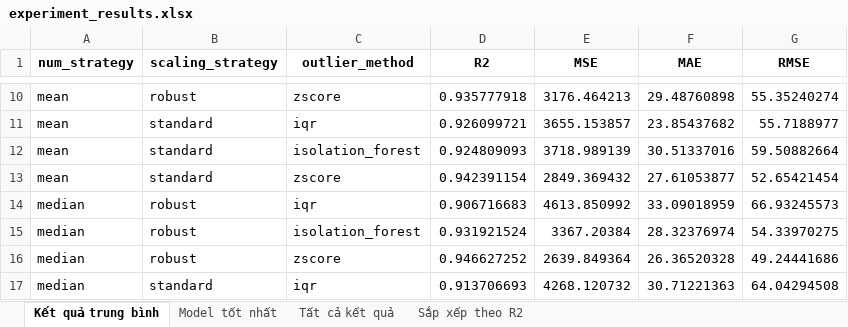
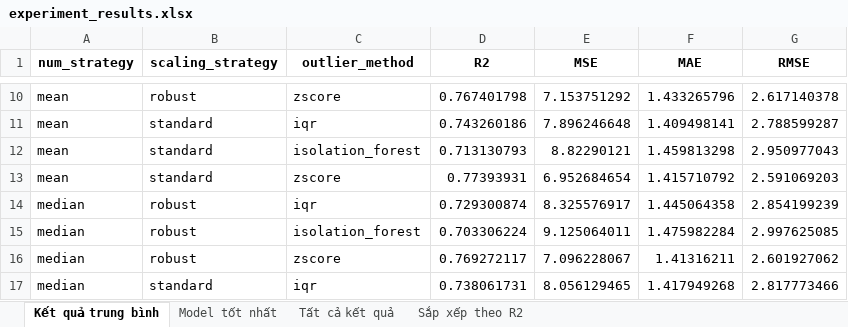
Before and after one commit to khangbinhdl/Python-Cho-KHDL, an Excel workbook: outputs/results/experiment_results.xlsx, sheet Kết quả trung bình, drawn as a sheet; only a part is shown, gaps mark what is left out; values as stored, in another font and other column widths than the file's, no borders; the diff covers the shown part only; the diff names each change by its address in the sheet, - before the commit and + after, or states it on an @@ line.

```diff
--- a/outputs/results/experiment_results.xlsx (sheet Kết quả trung bình)
+++ b/outputs/results/experiment_results.xlsx (sheet Kết quả trung bình)
-D10 (R2): 0.935777918
+D10 (R2): 0.767401798
-E10 (MSE): 3176.464213
+E10 (MSE): 7.153751292
-F10 (MAE): 29.48760898
+F10 (MAE): 1.433265796
-G10 (RMSE): 55.35240274
+G10 (RMSE): 2.617140378
-D11 (R2): 0.926099721
+D11 (R2): 0.743260186
-E11 (MSE): 3655.153857
+E11 (MSE): 7.896246648
-F11 (MAE): 23.85437682
+F11 (MAE): 1.409498141
-G11 (RMSE): 55.7188977
+G11 (RMSE): 2.788599287
-D12 (R2): 0.924809093
+D12 (R2): 0.713130793
-E12 (MSE): 3718.989139
+E12 (MSE): 8.82290121
-F12 (MAE): 30.51337016
+F12 (MAE): 1.459813298
-G12 (RMSE): 59.50882664
+G12 (RMSE): 2.950977043
-D13 (R2): 0.942391154
+D13 (R2): 0.77393931
-E13 (MSE): 2849.369432
+E13 (MSE): 6.952684654
-F13 (MAE): 27.61053877
+F13 (MAE): 1.415710792
-G13 (RMSE): 52.65421454
+G13 (RMSE): 2.591069203
-D14 (R2): 0.906716683
+D14 (R2): 0.729300874
-E14 (MSE): 4613.850992
+E14 (MSE): 8.325576917
-F14 (MAE): 33.09018959
+F14 (MAE): 1.445064358
-G14 (RMSE): 66.93245573
+G14 (RMSE): 2.854199239
-D15 (R2): 0.931921524
+D15 (R2): 0.703306224
-E15 (MSE): 3367.20384
+E15 (MSE): 9.125064011
-F15 (MAE): 28.32376974
+F15 (MAE): 1.475982284
-G15 (RMSE): 54.33970275
+G15 (RMSE): 2.997625085
-D16 (R2): 0.946627252
+D16 (R2): 0.769272117
-E16 (MSE): 2639.849364
+E16 (MSE): 7.096228067
-F16 (MAE): 26.36520328
+F16 (MAE): 1.41316211
-G16 (RMSE): 49.24441686
+G16 (RMSE): 2.601927062
-D17 (R2): 0.913706693
+D17 (R2): 0.738061731
-E17 (MSE): 4268.120732
+E17 (MSE): 8.056129465
-F17 (MAE): 30.71221363
+F17 (MAE): 1.417949268
-G17 (RMSE): 64.04294508
+G17 (RMSE): 2.817773466
```
Also changed, not shown: 64 edited cells elsewhere in this sheet, sheet Tất cả kết quả, sheet Sắp xếp theo R2, sheet Model tốt nhất, 32 other files.
